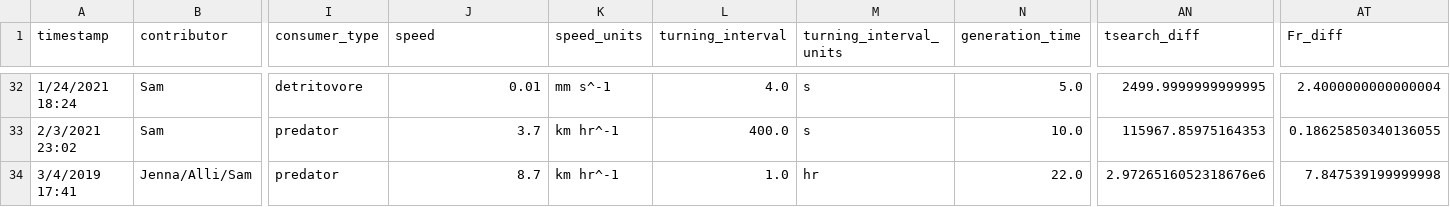
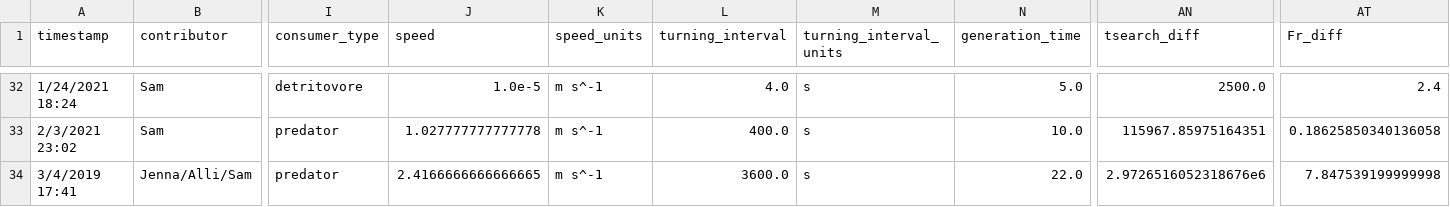
Before and after one commit to allicramer/EcologicalPatchiness, a CSV file: data/PatchinessData_processed.csv, drawn as a sheet; only a part is shown, gaps mark what is left out; the diff covers the shown part only; the diff names each change by its address in the sheet, - before the commit and + after, or states it on an @@ line.

Commit message:
bug fix: consolidate units for consumer speed and turning interval

```diff
--- a/data/PatchinessData_processed.csv
+++ b/data/PatchinessData_processed.csv
-J32 (speed): 0.01
+J32 (speed): 1.0e-5
-K32 (speed_units): mm s^-1
+K32 (speed_units): m s^-1
-AN32 (tsearch_diff): 2499.9999999999995
+AN32 (tsearch_diff): 2500.0
-AT32 (Fr_diff): 2.4000000000000004
+AT32 (Fr_diff): 2.4
-J33 (speed): 3.7
+J33 (speed): 1.027777777777778
-K33:K34 (speed_units): km hr^-1
+K33:K34 (speed_units): m s^-1
-AN33 (tsearch_diff): 115967.85975164353
+AN33 (tsearch_diff): 115967.85975164351
-AT33 (Fr_diff): 0.18625850340136055
+AT33 (Fr_diff): 0.18625850340136058
-J34 (speed): 8.7
+J34 (speed): 2.4166666666666665
-L34 (turning_interval): 1.0
+L34 (turning_interval): 3600.0
-M34 (turning_interval_units): hr
+M34 (turning_interval_units): s
```
Also changed, not shown: 72 edited cells elsewhere in this file, 1 other file.
